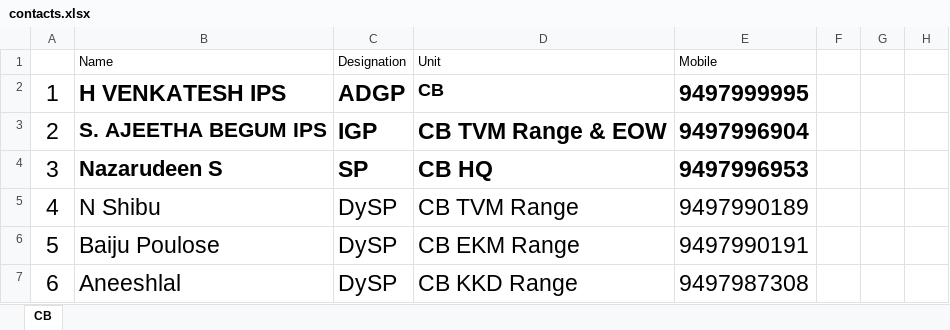
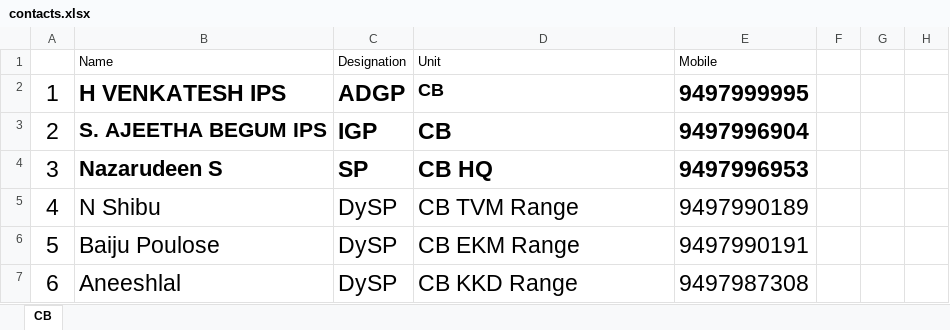
Before and after one commit to saluputhusserimukku-prog/contact-bot, an Excel workbook: contacts.xlsx, sheet CB, drawn as a sheet; only a part is shown; values as stored, in another font and other column widths than the file's, no borders; the diff names each change by its address in the sheet, - before the commit and + after, or states it on an @@ line.

Commit message:
Add files via upload

```diff
--- a/contacts.xlsx (sheet CB)
+++ b/contacts.xlsx (sheet CB)
-D3 (Unit): CB TVM Range & EOW
+D3 (Unit): CB
```
